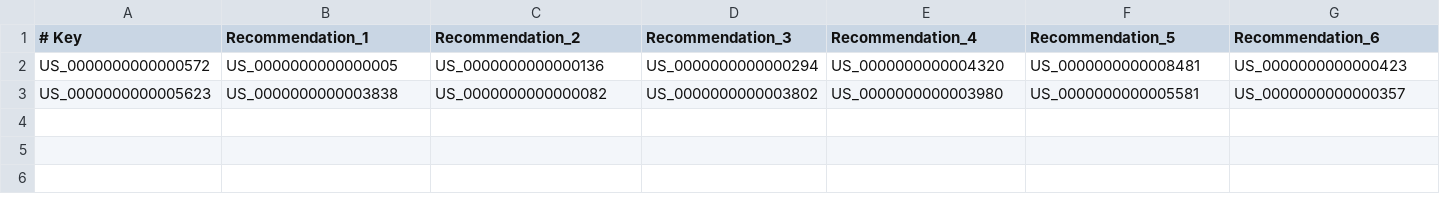
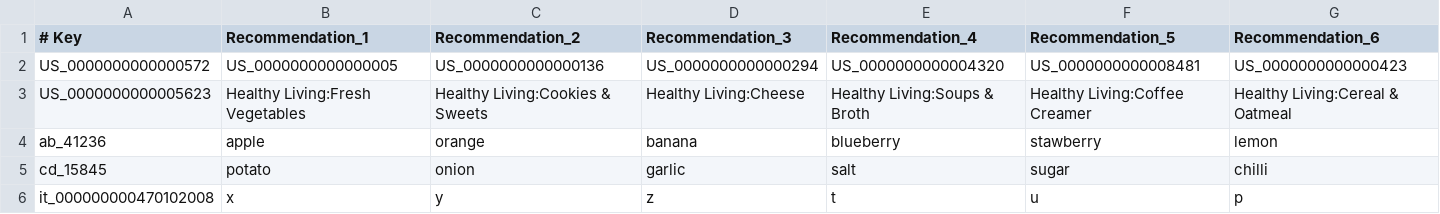
Before and after one commit to dirnitesh/recs, a CSV file: custom_algorithm_recs.csv, drawn as a sheet; only a part is shown; rows hold the shown columns only; the diff covers the shown part only; the diff names each change by its address in the sheet, - before the commit and + after, or states it on an @@ line.

Commit message:
Add files via upload

```diff
--- a/custom_algorithm_recs.csv
+++ b/custom_algorithm_recs.csv
-B3 (Recommendation_1): US_0000000000003838
+B3 (Recommendation_1): Healthy Living:Fresh Vegetables
-C3 (Recommendation_2): US_0000000000000082
+C3 (Recommendation_2): Healthy Living:Cookies & Sweets
-D3 (Recommendation_3): US_0000000000003802
+D3 (Recommendation_3): Healthy Living:Cheese
-E3 (Recommendation_4): US_0000000000003980
+E3 (Recommendation_4): Healthy Living:Soups & Broth
-F3 (Recommendation_5): US_0000000000005581
+F3 (Recommendation_5): Healthy Living:Coffee Creamer
-G3 (Recommendation_6): US_0000000000000357
+G3 (Recommendation_6): Healthy Living:Cereal & Oatmeal
+row 4: ab_41236 | apple | orange | banana | blueberry | stawberry | lemon
+row 5: cd_15845 | potato | onion | garlic | salt | sugar | chilli
+row 6: it_000000000470102008 | x | y | z | t | u | p
```
Also changed, not shown: 6 edited cells elsewhere in this file.
